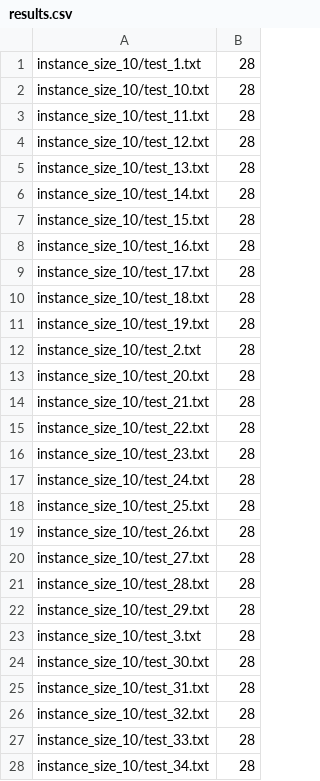
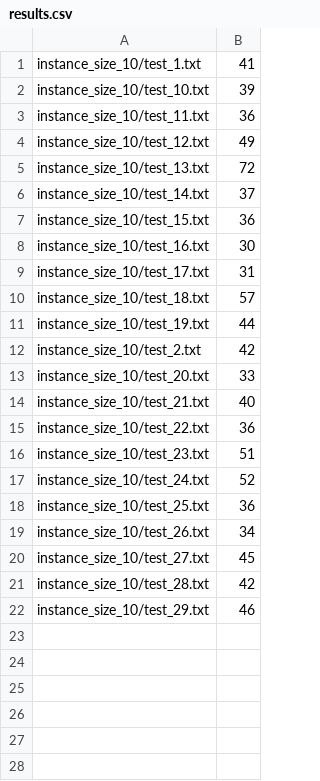
Before and after one commit to OkeyDokeyYooo/SIPP, a CSV file: results.csv, drawn as a sheet; only a part is shown; the diff covers the shown part only.

```diff
--- a/results.csv
+++ b/results.csv
@@ -1,28 +1,22 @@
-instance_size_10/test_1.txt,28
-instance_size_10/test_10.txt,28
-instance_size_10/test_11.txt,28
-instance_size_10/test_12.txt,28
-instance_size_10/test_13.txt,28
-instance_size_10/test_14.txt,28
-instance_size_10/test_15.txt,28
-instance_size_10/test_16.txt,28
-instance_size_10/test_17.txt,28
-instance_size_10/test_18.txt,28
-instance_size_10/test_19.txt,28
-instance_size_10/test_2.txt,28
-instance_size_10/test_20.txt,28
-instance_size_10/test_21.txt,28
-instance_size_10/test_22.txt,28
-instance_size_10/test_23.txt,28
-instance_size_10/test_24.txt,28
-instance_size_10/test_25.txt,28
-instance_size_10/test_26.txt,28
-instance_size_10/test_27.txt,28
-instance_size_10/test_28.txt,28
-instance_size_10/test_29.txt,28
-instance_size_10/test_3.txt,28
-instance_size_10/test_30.txt,28
-instance_size_10/test_31.txt,28
-instance_size_10/test_32.txt,28
-instance_size_10/test_33.txt,28
-instance_size_10/test_34.txt,28
+instance_size_10/test_1.txt,41
+instance_size_10/test_10.txt,39
+instance_size_10/test_11.txt,36
+instance_size_10/test_12.txt,49
+instance_size_10/test_13.txt,72
+instance_size_10/test_14.txt,37
+instance_size_10/test_15.txt,36
+instance_size_10/test_16.txt,30
+instance_size_10/test_17.txt,31
+instance_size_10/test_18.txt,57
+instance_size_10/test_19.txt,44
+instance_size_10/test_2.txt,42
+instance_size_10/test_20.txt,33
+instance_size_10/test_21.txt,40
+instance_size_10/test_22.txt,36
+instance_size_10/test_23.txt,51
+instance_size_10/test_24.txt,52
+instance_size_10/test_25.txt,36
+instance_size_10/test_26.txt,34
+instance_size_10/test_27.txt,45
+instance_size_10/test_28.txt,42
+instance_size_10/test_29.txt,46
```
Also changed, not shown: 22 removed rows elsewhere in this file, 52 other files.
